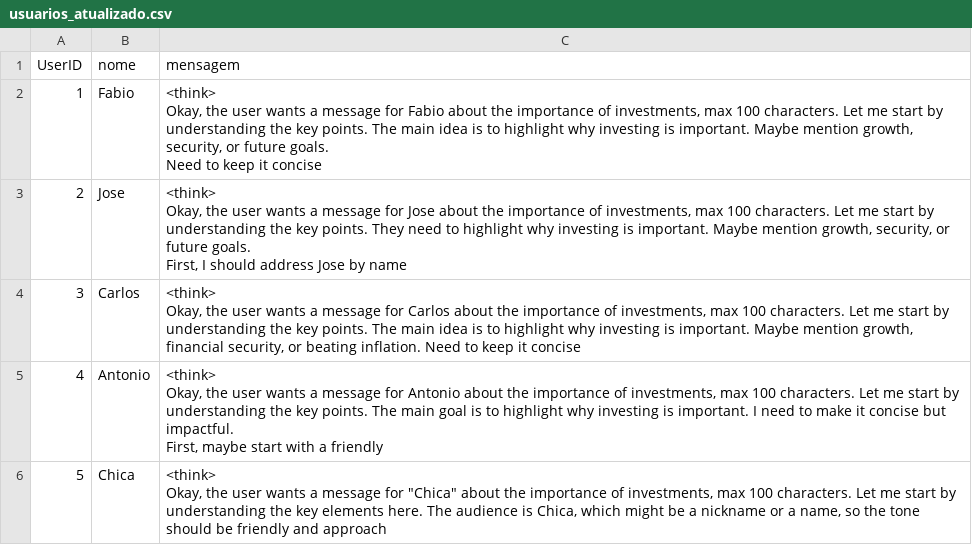
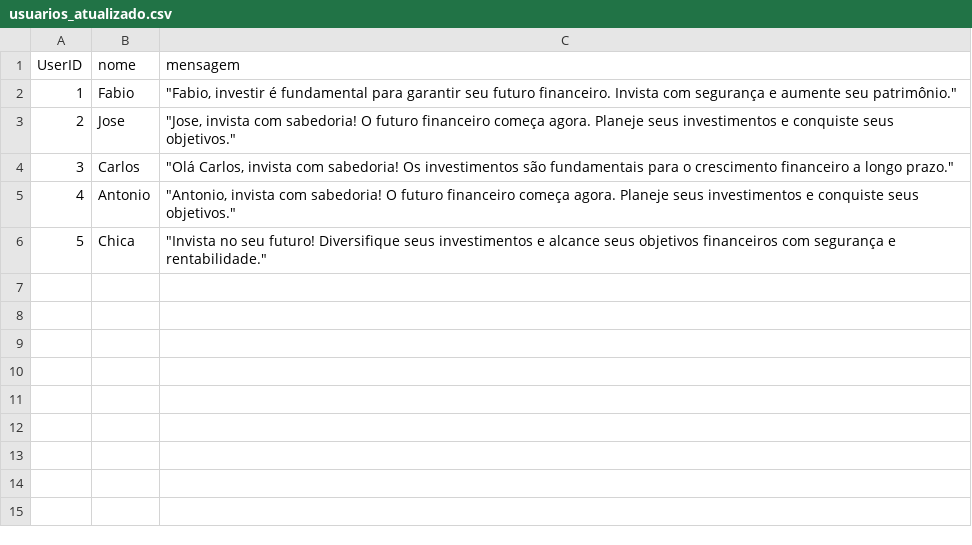
Before and after one commit to Fabiotiroli/Explorando-IA-Generativa-em-um-Pipeline-de-ETL-com-Python, a CSV file: usuarios_atualizado.csv, drawn as a sheet.

Commit message:
Add files via upload

```diff
--- a/usuarios_atualizado.csv
+++ b/usuarios_atualizado.csv
@@ -1,17 +1,6 @@
 UserID,nome,mensagem
-1, Fabio,"<think>
-Okay, the user wants a message for Fabio about the importance of investments, max 100 characters. Let me start by understanding the key points. The main idea is to highlight why investing is important. Maybe mention growth, security, or future goals.
-
-Need to keep it concise"
-2, Jose,"<think>
-Okay, the user wants a message for Jose about the importance of investments, max 100 characters. Let me start by understanding the key points. They need to highlight why investing is important. Maybe mention growth, security, or future goals.
-
-First, I should address Jose by name"
-3, Carlos,"<think>
-Okay, the user wants a message for Carlos about the importance of investments, max 100 characters. Let me start by understanding the key points. The main idea is to highlight why investing is important. Maybe mention growth, financial security, or beating inflation. Need to keep it concise"
-4, Antonio,"<think>
-Okay, the user wants a message for Antonio about the importance of investments, max 100 characters. Let me start by understanding the key points. The main goal is to highlight why investing is important. I need to make it concise but impactful.
-
-First, maybe start with a friendly"
-5, Chica,"<think>
-Okay, the user wants a message for ""Chica"" about the importance of investments, max 100 characters. Let me start by understanding the key elements here. The audience is Chica, which might be a nickname or a name, so the tone should be friendly and approach"
+1, Fabio,"""Fabio, investir é fundamental para garantir seu futuro financeiro. Invista com segurança e aumente seu patrimônio."""
+2, Jose,"""Jose, invista com sabedoria! O futuro financeiro começa agora. Planeje seus investimentos e conquiste seus objetivos."""
+3, Carlos,"""Olá Carlos, invista com sabedoria! Os investimentos são fundamentais para o crescimento financeiro a longo prazo."""
+4, Antonio,"""Antonio, invista com sabedoria! O futuro financeiro começa agora. Planeje seus investimentos e conquiste seus objetivos."""
+5, Chica,"""Invista no seu futuro! Diversifique seus investimentos e alcance seus objetivos financeiros com segurança e rentabilidade."""
```
